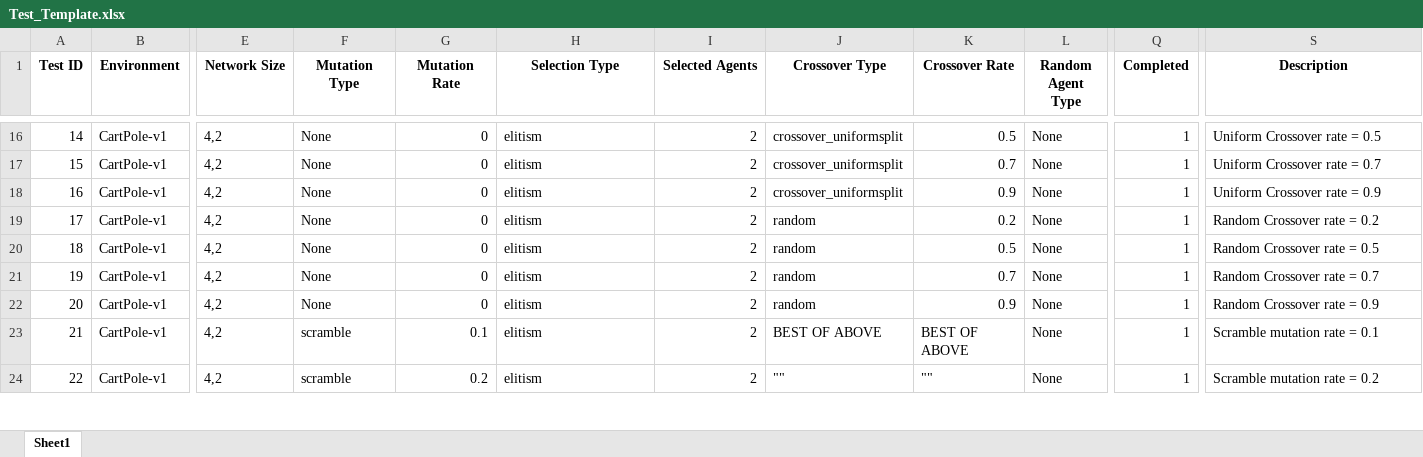
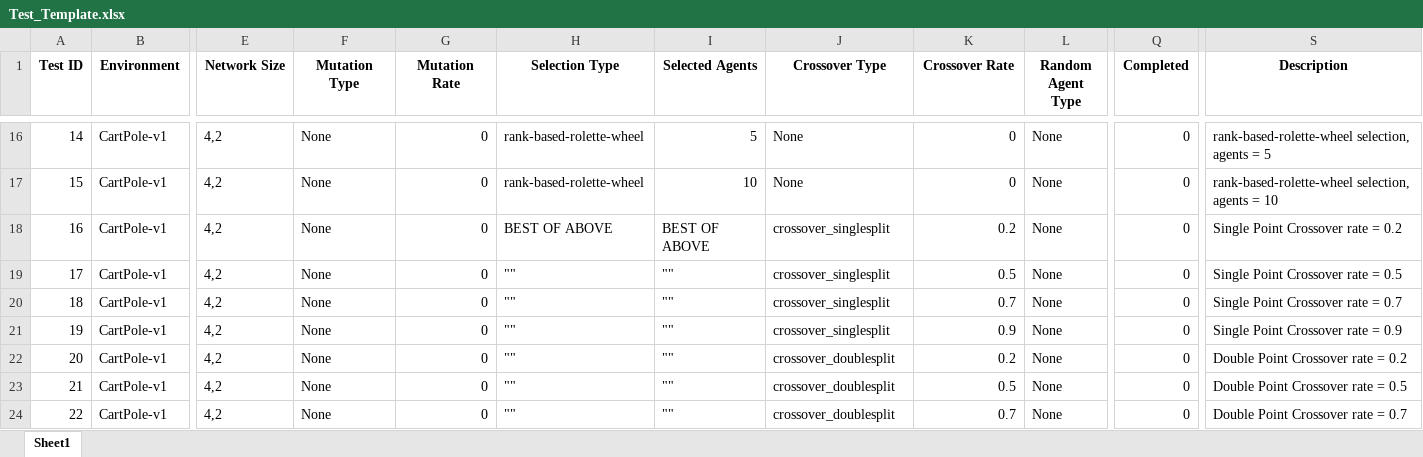
Before and after one commit to jamiebellthomas/Genetic-Algorithm, an Excel workbook: Test_Template.xlsx, sheet Sheet1, drawn as a sheet; only a part is shown, gaps mark what is left out; values as stored, in another font and other column widths than the file's, no borders; the diff covers the shown part only; the diff names each change by its address in the sheet, - before the commit and + after, or states it on an @@ line.

```diff
--- a/Test_Template.xlsx (sheet Sheet1)
+++ b/Test_Template.xlsx (sheet Sheet1)
-H16:H17 (Selection Type): elitism
+H16:H17 (Selection Type): rank-based-rolette-wheel
-I16 (Selected Agents): 2
+I16 (Selected Agents): 5
-J16:J17 (Crossover Type): crossover_uniformsplit
+J16:J17 (Crossover Type): None
-K16 (Crossover Rate): 0.5
+K16 (Crossover Rate): 0
-Q16:Q24 (Completed): 1
+Q16:Q24 (Completed): 0
-S16 (Description): Uniform Crossover rate = 0.5
+S16 (Description): rank-based-rolette-wheel selection, agents = 5
-I17 (Selected Agents): 2
+I17 (Selected Agents): 10
-K17 (Crossover Rate): 0.7
+K17 (Crossover Rate): 0
-S17 (Description): Uniform Crossover rate = 0.7
+S17 (Description): rank-based-rolette-wheel selection, agents = 10
-H18 (Selection Type): elitism
+H18 (Selection Type): BEST OF ABOVE
-I18 (Selected Agents): 2
+I18 (Selected Agents): BEST OF ABOVE
-J18 (Crossover Type): crossover_uniformsplit
+J18 (Crossover Type): crossover_singlesplit
-K18 (Crossover Rate): 0.9
+K18 (Crossover Rate): 0.2
-S18 (Description): Uniform Crossover rate = 0.9
+S18 (Description): Single Point Crossover rate = 0.2
-H19:H24 (Selection Type): elitism
+H19:H24 (Selection Type): ""
-I19:I24 (Selected Agents): 2
+I19:I24 (Selected Agents): ""
-J19:J21 (Crossover Type): random
+J19:J21 (Crossover Type): crossover_singlesplit
-K19 (Crossover Rate): 0.2
+K19 (Crossover Rate): 0.5
-S19 (Description): Random Crossover rate = 0.2
+S19 (Description): Single Point Crossover rate = 0.5
-K20 (Crossover Rate): 0.5
+K20 (Crossover Rate): 0.7
-S20 (Description): Random Crossover rate = 0.5
+S20 (Description): Single Point Crossover rate = 0.7
-K21 (Crossover Rate): 0.7
+K21 (Crossover Rate): 0.9
-S21 (Description): Random Crossover rate = 0.7
+S21 (Description): Single Point Crossover rate = 0.9
-J22 (Crossover Type): random
+J22 (Crossover Type): crossover_doublesplit
-K22 (Crossover Rate): 0.9
+K22 (Crossover Rate): 0.2
-S22 (Description): Random Crossover rate = 0.9
+S22 (Description): Double Point Crossover rate = 0.2
-F23:F24 (Mutation Type): scramble
+F23:F24 (Mutation Type): None
-G23 (Mutation Rate): 0.1
+G23 (Mutation Rate): 0
-J23 (Crossover Type): BEST OF ABOVE
+J23 (Crossover Type): crossover_doublesplit
-K23 (Crossover Rate): BEST OF ABOVE
+K23 (Crossover Rate): 0.5
-S23 (Description): Scramble mutation rate = 0.1
+S23 (Description): Double Point Crossover rate = 0.5
-G24 (Mutation Rate): 0.2
+G24 (Mutation Rate): 0
-J24 (Crossover Type): ""
+J24 (Crossover Type): crossover_doublesplit
-K24 (Crossover Rate): ""
+K24 (Crossover Rate): 0.7
-S24 (Description): Scramble mutation rate = 0.2
+S24 (Description): Double Point Crossover rate = 0.7
```
Also changed, not shown: 258 edited cells elsewhere in this sheet.
